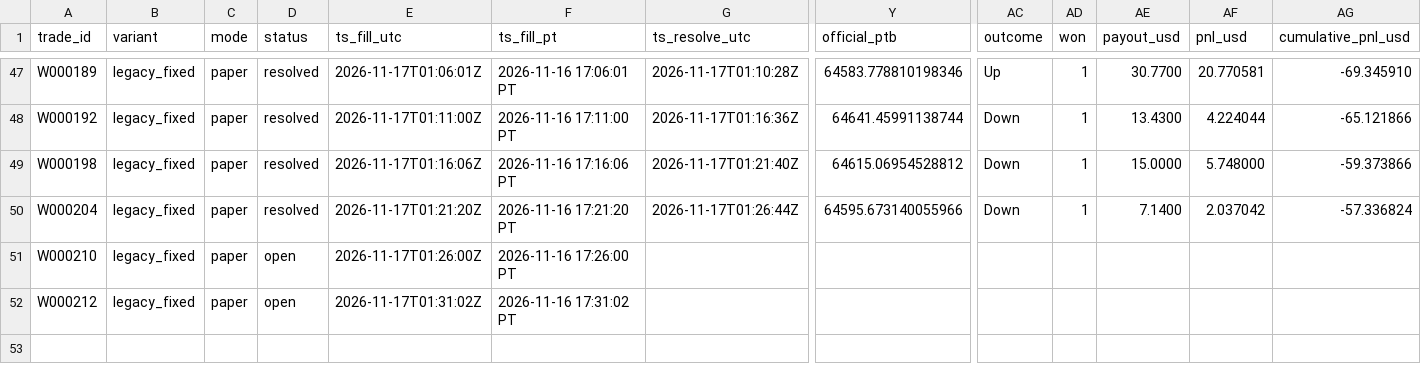
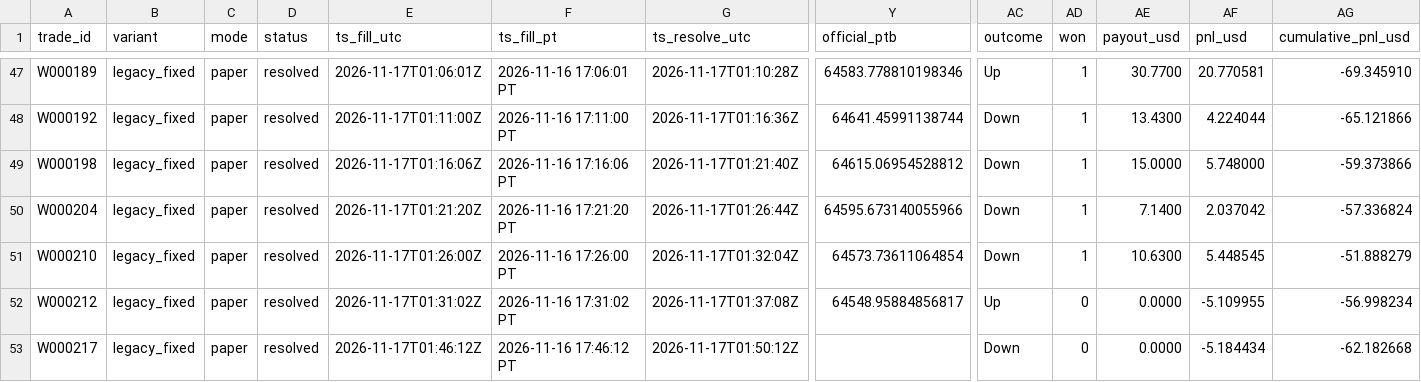
Before and after one commit to michaeldeuchar-dotcom/btc5m-paper-bot, a CSV file: data/week1/trades_legacy_fixed.csv, drawn as a sheet; only a part is shown, gaps mark what is left out; rows hold the shown columns only; the diff names each change by its address in the sheet, - before the commit and + after, or states it on an @@ line.

```diff
--- a/data/week1/trades_legacy_fixed.csv
+++ b/data/week1/trades_legacy_fixed.csv
-D51:D52 (status): open
+D51:D52 (status): resolved
-G51 (ts_resolve_utc): (empty)
+G51 (ts_resolve_utc): 2026-11-17T01:32:04Z
-Y51 (official_ptb): (empty)
+Y51 (official_ptb): 64573.73611064854
-AC51 (outcome): (empty)
+AC51 (outcome): Down
-AD51 (won): (empty)
+AD51 (won): 1
-AE51 (payout_usd): (empty)
+AE51 (payout_usd): 10.6300
-AF51 (pnl_usd): (empty)
+AF51 (pnl_usd): 5.448545
-AG51 (cumulative_pnl_usd): (empty)
+AG51 (cumulative_pnl_usd): -51.888279
-G52 (ts_resolve_utc): (empty)
+G52 (ts_resolve_utc): 2026-11-17T01:37:08Z
-Y52 (official_ptb): (empty)
+Y52 (official_ptb): 64548.95884856817
-AC52 (outcome): (empty)
+AC52 (outcome): Up
-AD52 (won): (empty)
+AD52 (won): 0
-AE52 (payout_usd): (empty)
+AE52 (payout_usd): 0.0000
-AF52 (pnl_usd): (empty)
+AF52 (pnl_usd): -5.109955
-AG52 (cumulative_pnl_usd): (empty)
+AG52 (cumulative_pnl_usd): -56.998234
+row 53: W000217 | legacy_fixed | paper | resolved | 2026-11-17T01:46:12Z | 2026-11-16 17:46:12 PT | 2026-11-17T01:50:12Z |  | Down | 0 | 0.0000 | -5.184434 | -62.182668
```
Also changed, not shown: data/week1/decisions_tail.csv, data/week1/trades_blend_wide.csv, 7 other files.
